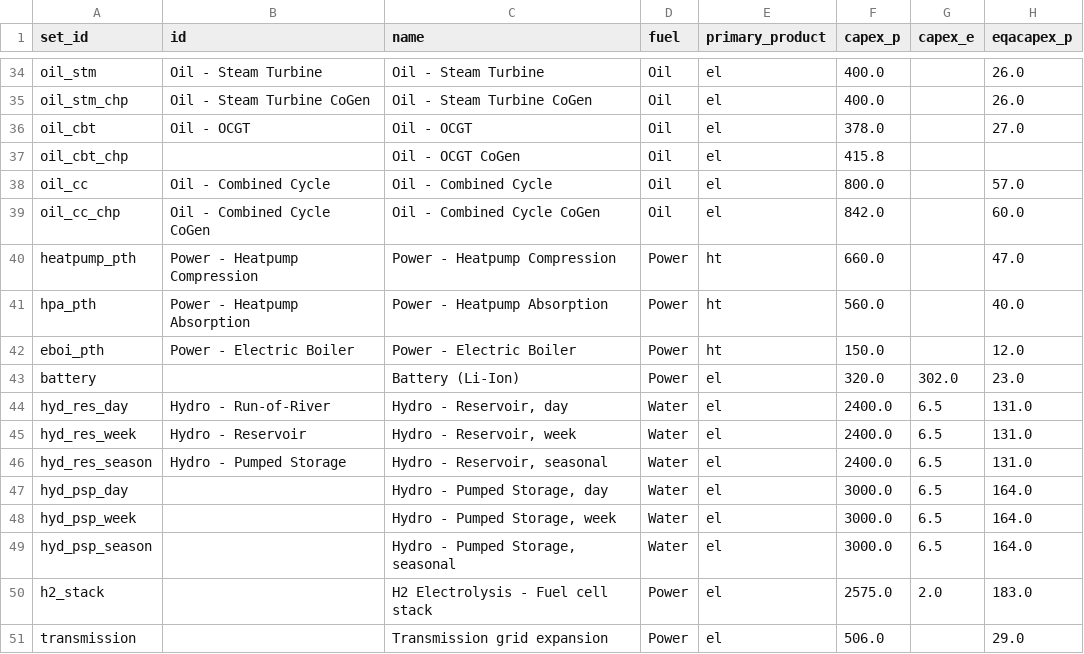
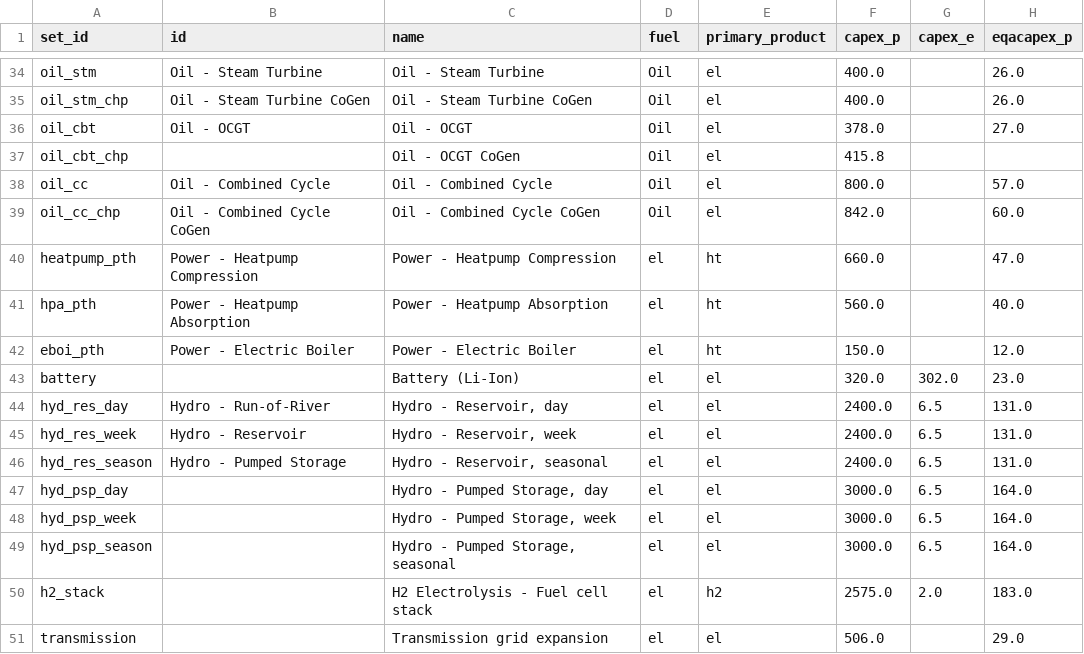
Before and after one commit to sebwehrle/medea-data-atde, a CSV file: data/raw/technologies.csv, drawn as a sheet; only a part is shown, gaps mark what is left out; the diff names each change by its address in the sheet, - before the commit and + after, or states it on an @@ line.

```diff
--- a/data/raw/technologies.csv
+++ b/data/raw/technologies.csv
-D40:D43 (fuel): Power
+D40:D43 (fuel): el
-D44:D49 (fuel): Water
+D44:D49 (fuel): el
-D50:D51 (fuel): Power
+D50:D51 (fuel): el
-E50 (primary_product): el
+E50 (primary_product): h2
```
Also changed, not shown: 1 other file.
